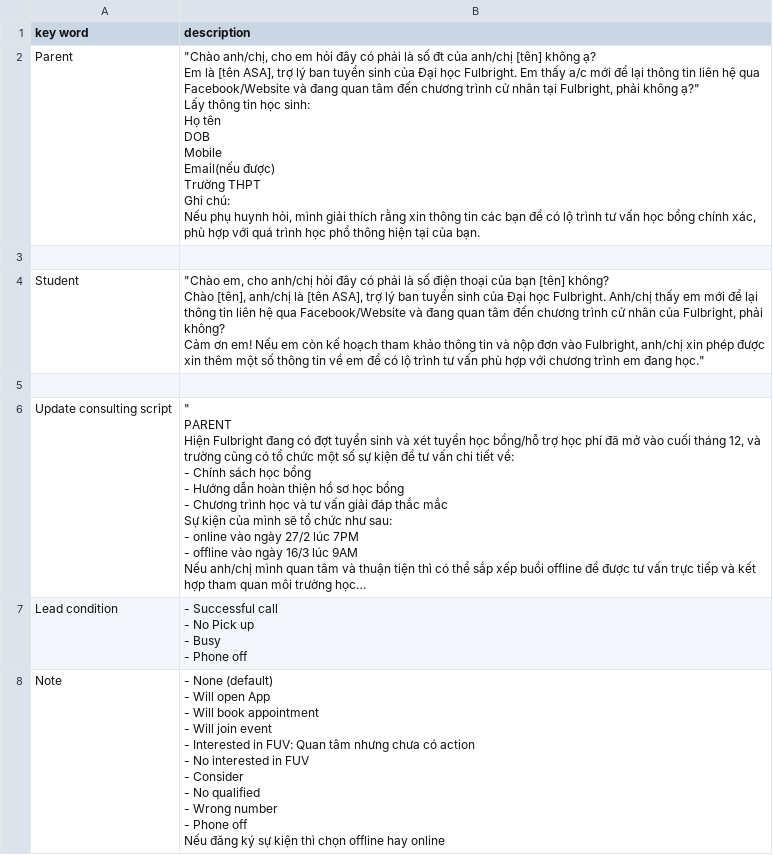
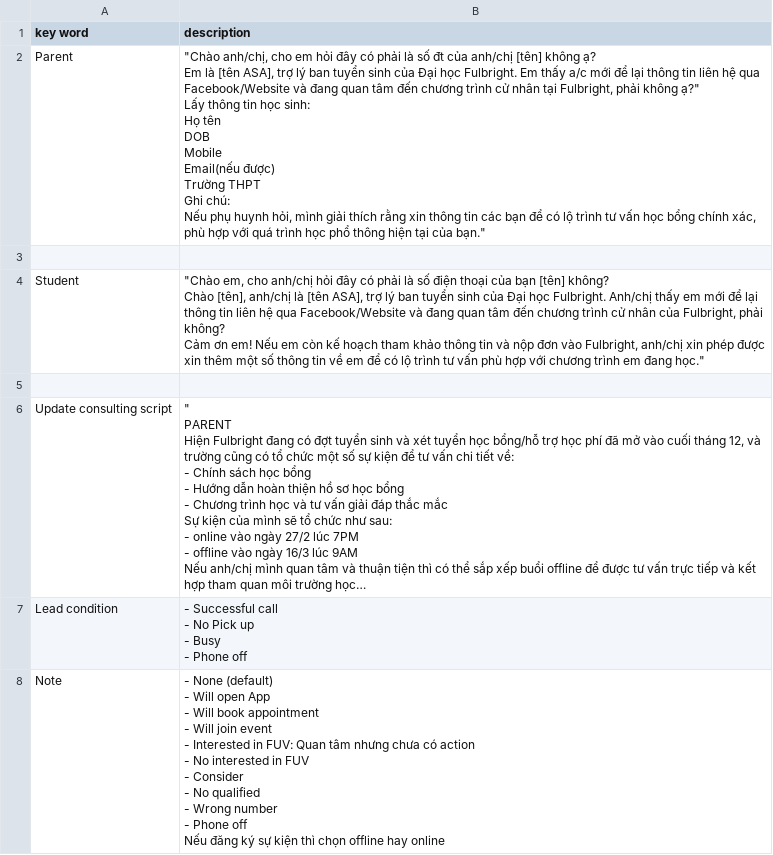
Before and after one commit to mintus2511/CC_Chatbot, a CSV file: CC_Script.csv, drawn as a sheet; long unchanged cells end in ….

Commit message:
Update CC_Script.csv

```diff
--- a/CC_Script.csv
+++ b/CC_Script.csv
@@ -1,22 +1,22 @@
 key word,description
-Parent,"""Chào anh/chị, cho em hỏi đây có phải là số đt của anh/chị [tên] không ạ?
-
-Em là [tên ASA], trợ lý ban tuyển sinh của Đại học Fulbright. Em thấy a/c mới để lại thông tin liên hệ qua Facebook/Website và đang quan tâm đến chương trình cử nhân tại Fulbright, phải không ạ?""
-
-Lấy thông tin học sinh:
-
-Họ tên
-
-DOB
-
-Mobile
-
-Email(nếu được)
-
-Trường THPT
-
-Ghi chú:
-
-
-Nếu phụ huynh hỏi, mình giải thích rằng xin thông tin các bạn để có lộ trình tư vấn học bổng chính xác, phù hợp với quá trình học phổ thông hiện tại của bạn."
+Parent,"""Chào anh/chị, cho em hỏi đây có phải là số đt của anh/chị [tên] không ạ?
+
+Em là [tên ASA], trợ lý ban tuyển sinh của Đại học Fulbright. Em thấy a/c mới để lại thông tin liên hệ qua Facebook/Website và đang quan tâm đến chương trình cử nhân tại Fulbright, phải không ạ?""
+
+Lấy thông tin học sinh:
+
+Họ tên
+
+DOB
+
+Mobile
+
+Email(nếu được)
+
+Trường THPT
+
+Ghi chú:
+
+
+Nếu phụ huynh hỏi, mình giải thích rằng xin thông tin các bạn để có lộ trình tư vấn học bổng chính xác, phù hợp với quá trình học phổ thông hiện tại của bạn."""
 
```
